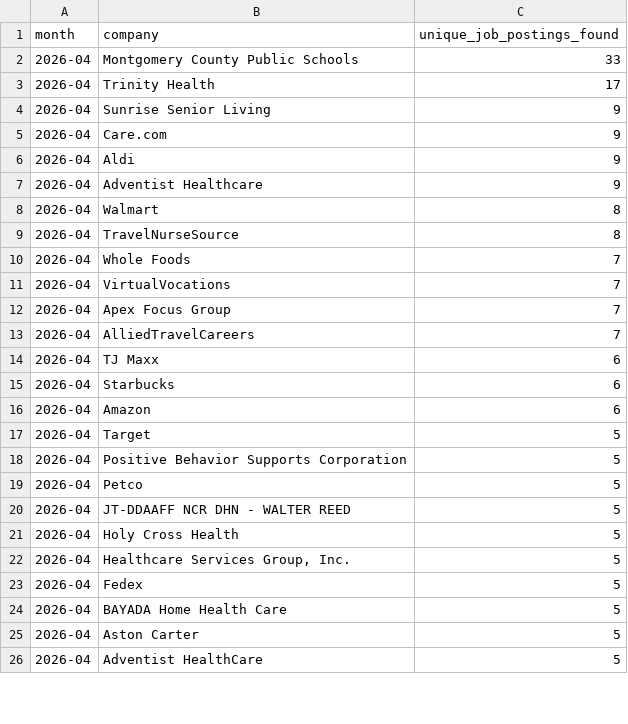
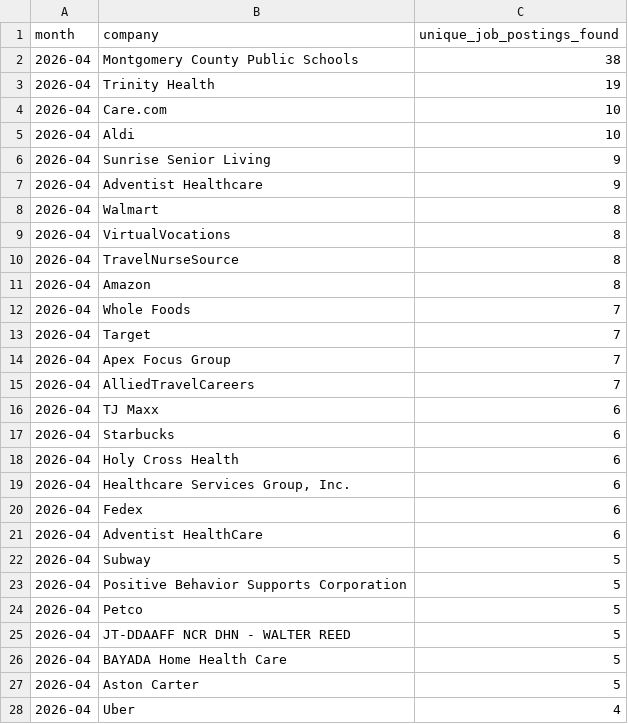
Before and after one commit to themeganerddddddd/MoCo-Hiring-Monitor, a CSV file: outputs/top_companies_2026-04.csv, drawn as a sheet; only a part is shown; the diff covers the shown part only.

```diff
--- a/outputs/top_companies_2026-04.csv
+++ b/outputs/top_companies_2026-04.csv
@@ -1,12 +1,14 @@
 month,company,unique_job_postings_found
-2026-04,Montgomery County Public Schools,33
-2026-04,Trinity Health,17
+2026-04,Montgomery County Public Schools,38
+2026-04,Trinity Health,19
+2026-04,Care.com,10
+2026-04,Aldi,10
 2026-04,Sunrise Senior Living,9
-2026-04,Care.com,9
-2026-04,Aldi,9
 2026-04,Adventist Healthcare,9
 2026-04,Walmart,8
+2026-04,VirtualVocations,8
 2026-04,TravelNurseSource,8
+2026-04,Amazon,8
 2026-04,Whole Foods,7
-2026-04,VirtualVocations,7
+2026-04,Target,7
 2026-04,Apex Focus Group,7
@@ -15,4 +17,7 @@ month,company,unique_job_postings_found
 2026-04,Starbucks,6
-2026-04,Amazon,6
-2026-04,Target,5
+2026-04,Holy Cross Health,6
+2026-04,"Healthcare Services Group, Inc.",6
+2026-04,Fedex,6
+2026-04,Adventist HealthCare,6
+2026-04,Subway,5
 2026-04,Positive Behavior Supports Corporation,5
@@ -20,7 +25,4 @@ month,company,unique_job_postings_found
 2026-04,JT-DDAAFF NCR DHN - WALTER REED,5
-2026-04,Holy Cross Health,5
-2026-04,"Healthcare Services Group, Inc.",5
-2026-04,Fedex,5
 2026-04,BAYADA Home Health Care,5
 2026-04,Aston Carter,5
-2026-04,Adventist HealthCare,5
+2026-04,Uber,4
```
Also changed, not shown: 2 removed rows and 1 edited cell elsewhere in this file, 11 other files.
